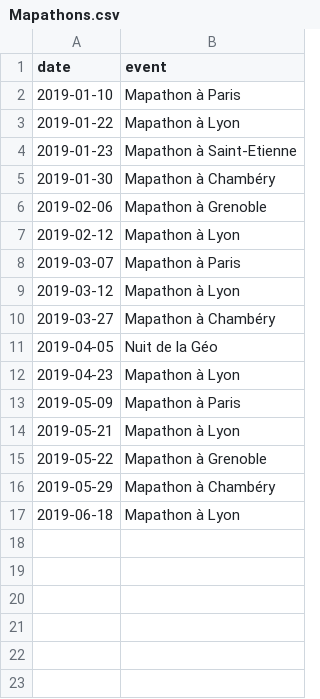
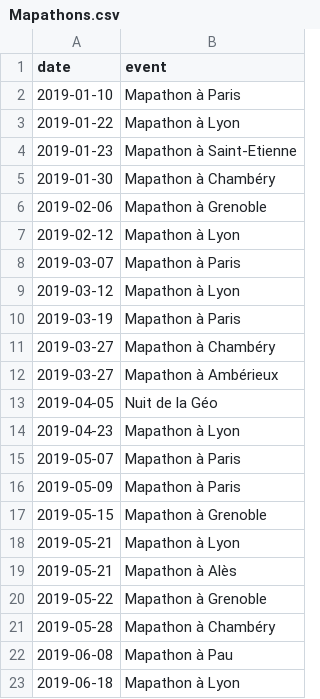
Before and after one commit to NicolasGrosjean/tasking_manager_stats, a CSV file: data/Mapathons.csv, drawn as a sheet.

Commit message:
Update Mapathon list
Update the list with this calendar :  https://cloud.cartong.org/index.php/apps/calendar/p/zAysnPGGd7yGfXgp/Mapathons

```diff
--- a/data/Mapathons.csv
+++ b/data/Mapathons.csv
@@ -9,9 +9,15 @@ date,event
 2019-03-12,Mapathon à Lyon
+2019-03-19,Mapathon à Paris
 2019-03-27,Mapathon à Chambéry
+2019-03-27,Mapathon à Ambérieux
 2019-04-05,Nuit de la Géo
 2019-04-23,Mapathon à Lyon
+2019-05-07,Mapathon à Paris
 2019-05-09,Mapathon à Paris
+2019-05-15,Mapathon à Grenoble
 2019-05-21,Mapathon à Lyon
+2019-05-21,Mapathon à Alès
 2019-05-22,Mapathon à Grenoble
-2019-05-29,Mapathon à Chambéry
+2019-05-28,Mapathon à Chambéry
+2019-06-08,Mapathon à Pau
 2019-06-18,Mapathon à Lyon
```
